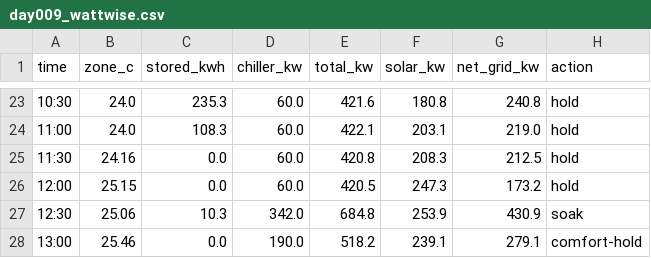
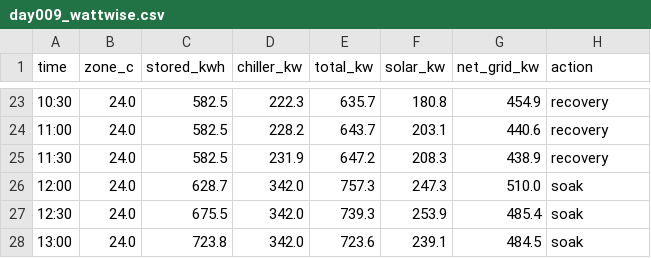
Before and after one commit to MengLuuuuu23/Wattwise, a CSV file: 02 Scheduler Module/results/day009_wattwise.csv, drawn as a sheet; only a part is shown, gaps mark what is left out; the diff covers the shown part only.

```diff
--- a/02 Scheduler Module/results/day009_wattwise.csv
+++ b/02 Scheduler Module/results/day009_wattwise.csv
@@ -23,6 +23,6 @@ time,zone_c,stored_kwh,chiller_kw,total_kw,solar_kw,net_grid_kw,action
-10:30,24.0,235.3,60.0,421.6,180.8,240.8,hold
-11:00,24.0,108.3,60.0,422.1,203.1,219.0,hold
-11:30,24.16,0.0,60.0,420.8,208.3,212.5,hold
-12:00,25.15,0.0,60.0,420.5,247.3,173.2,hold
-12:30,25.06,10.3,342.0,684.8,253.9,430.9,soak
-13:00,25.46,0.0,190.0,518.2,239.1,279.1,comfort-hold
+10:30,24.0,582.5,222.3,635.7,180.8,454.9,recovery
+11:00,24.0,582.5,228.2,643.7,203.1,440.6,recovery
+11:30,24.0,582.5,231.9,647.2,208.3,438.9,recovery
+12:00,24.0,628.7,342.0,757.3,247.3,510.0,soak
+12:30,24.0,675.5,342.0,739.3,253.9,485.4,soak
+13:00,24.0,723.8,342.0,723.6,239.1,484.5,soak
```
Also changed, not shown: 156 edited cells elsewhere in this file, 02 Scheduler Module/results/day008_dumb.csv, 02 Scheduler Module/results/day009_dumb.csv, 9 other files.
